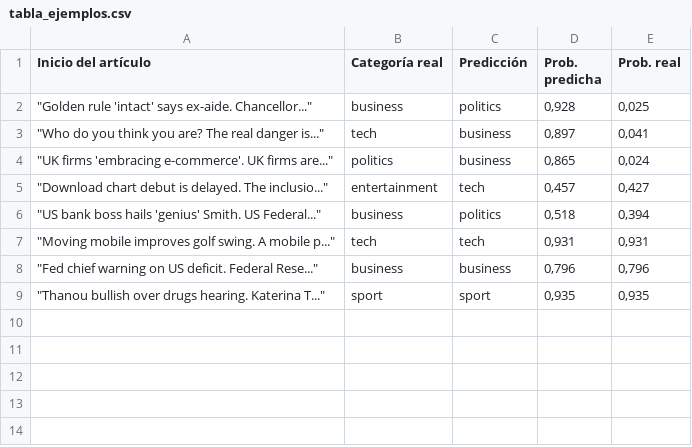
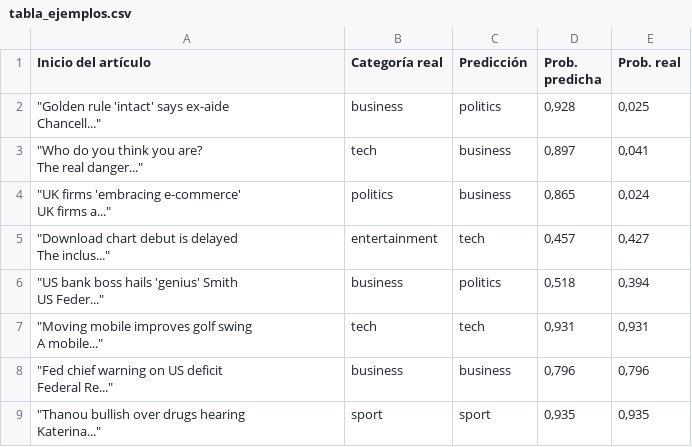
Before and after one commit to IoshuaCastillejos/Notebooks_AI, a CSV file: Transformer/results/tabla_ejemplos.csv, drawn as a sheet.

```diff
--- a/Transformer/results/tabla_ejemplos.csv
+++ b/Transformer/results/tabla_ejemplos.csv
@@ -1,9 +1,25 @@
 Inicio del artículo,Categoría real,Predicción,Prob. predicha,Prob. real
-"""Golden rule 'intact' says ex-aide. Chancellor...""",business,politics,"0,928","0,025"
-"""Who do you think you are? The real danger is...""",tech,business,"0,897","0,041"
-"""UK firms 'embracing e-commerce'. UK firms are...""",politics,business,"0,865","0,024"
-"""Download chart debut is delayed. The inclusio...""",entertainment,tech,"0,457","0,427"
-"""US bank boss hails 'genius' Smith. US Federal...""",business,politics,"0,518","0,394"
-"""Moving mobile improves golf swing. A mobile p...""",tech,tech,"0,931","0,931"
-"""Fed chief warning on US deficit. Federal Rese...""",business,business,"0,796","0,796"
-"""Thanou bullish over drugs hearing. Katerina T...""",sport,sport,"0,935","0,935"
+"""Golden rule 'intact' says ex-aide
+
+Chancell...""",business,politics,"0,928","0,025"
+"""Who do you think you are?
+
+The real danger...""",tech,business,"0,897","0,041"
+"""UK firms 'embracing e-commerce'
+
+UK firms a...""",politics,business,"0,865","0,024"
+"""Download chart debut is delayed
+
+The inclus...""",entertainment,tech,"0,457","0,427"
+"""US bank boss hails 'genius' Smith
+
+US Feder...""",business,politics,"0,518","0,394"
+"""Moving mobile improves golf swing
+
+A mobile...""",tech,tech,"0,931","0,931"
+"""Fed chief warning on US deficit
+
+Federal Re...""",business,business,"0,796","0,796"
+"""Thanou bullish over drugs hearing
+
+Katerina...""",sport,sport,"0,935","0,935"
```
Also changed, not shown: Transformer/results/comp_ejemplos_dificiles.csv, Transformer/results/comp_errores_categorias.csv, 10 other files.
